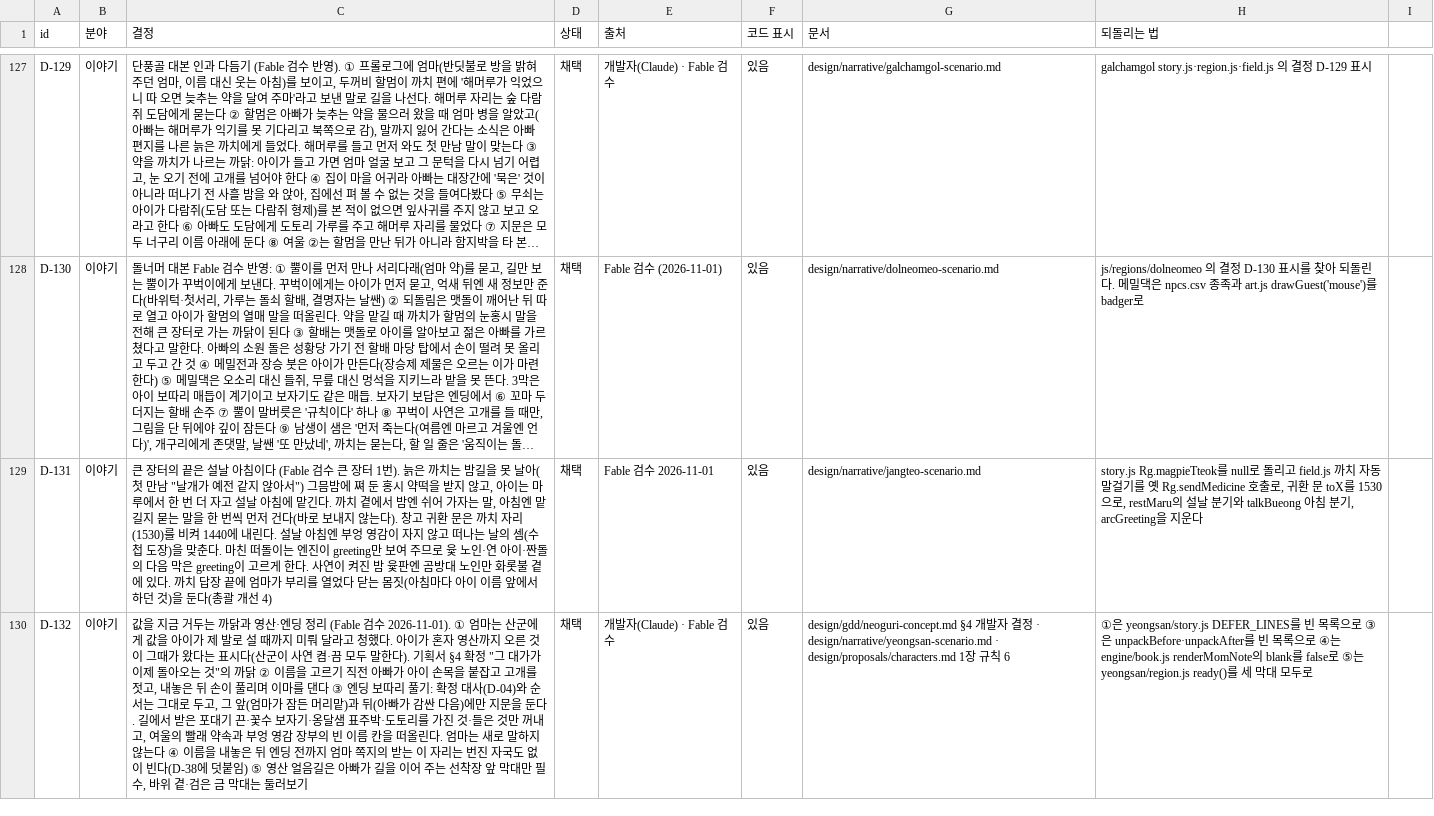
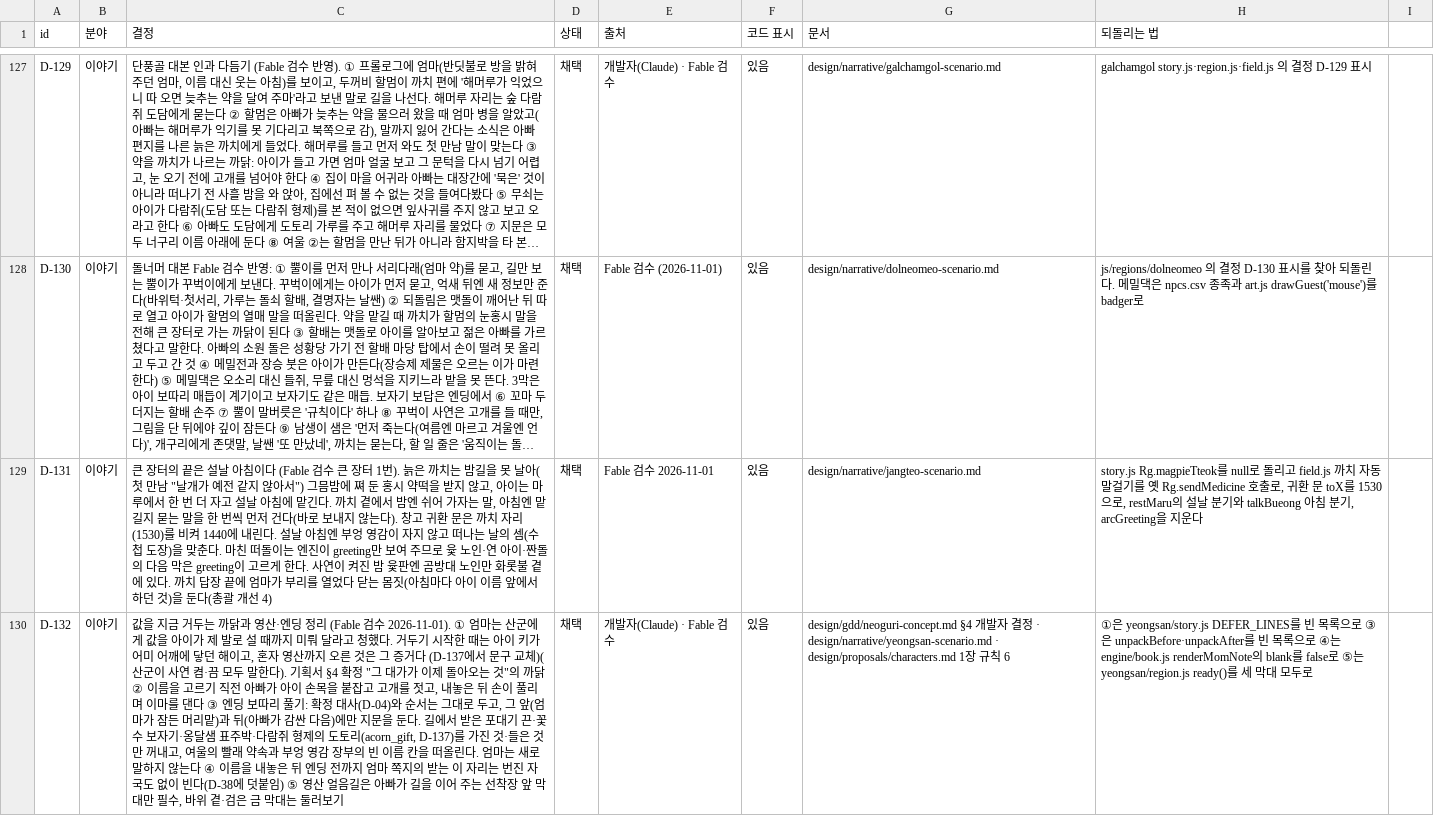
Before and after one commit to MATTTTJ/PACKOON, a CSV file: design/data/decisions.csv, drawn as a sheet; only a part is shown, gaps mark what is left out; long unchanged cells end in …; the diff covers the shown part only; the diff names each change by its address in the sheet, - before the commit and + after, or states it on an @@ line.

```diff
--- a/design/data/decisions.csv
+++ b/design/data/decisions.csv
-C130 (결정): …청했다. 아이가 혼자 영산까지 오른 것이 그때가 왔다는 표시다(산군이 사연 켬·끔 모두 말한다). 기획서 §4 확정 "그 대가가 이제 돌아오는 것"의 까닭 ② 이름을 고르기 직전 아빠가 아이 손목을 붙잡고 고개를 젓고, 내놓은 뒤 손이 풀리며 이마를 댄다 ③ 엔딩 보따리 풀기: 확정 대사(D-04)와 순서는 그대로 두고, 그 앞(엄마가 잠든 머리맡)과 뒤(아빠가 감싼 다음)에만 지문을 둔다. 길에서 받은 포대기 끈·꽃수 보자기·옹달샘 표주박·도토리를 가진…
+C130 (결정): …청했다. 거두기 시작한 때는 아이 키가 어미 어깨에 닿던 해이고, 혼자 영산까지 오른 것은 그 증거다 (D-137에서 문구 교체)(산군이 사연 켬·끔 모두 말한다). 기획서 §4 확정 "그 대가가 이제 돌아오는 것"의 까닭 ② 이름을 고르기 직전 아빠가 아이 손목을 붙잡고 고개를 젓고, 내놓은 뒤 손이 풀리며 이마를 댄다 ③ 엔딩 보따리 풀기: 확정 대사(D-04)와 순서는 그대로 두고, 그 앞(엄마가 잠든 머리맡)과 뒤(아빠가 감싼 다음)에만 지문을 둔다. 길에서 받은 포대기 끈·꽃수 보자기·옹달샘 표주박·다람쥐 형제의 도토리(acorn_gift, D-137)를 가진…
```
Also changed, not shown: 1 added row and 1 edited cell elsewhere in this file, design/data/items.csv, design/data/notebook.csv, 9 other files.
